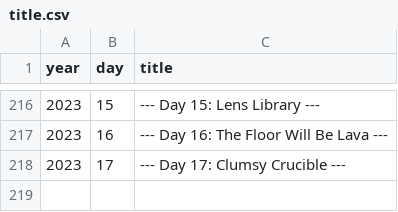
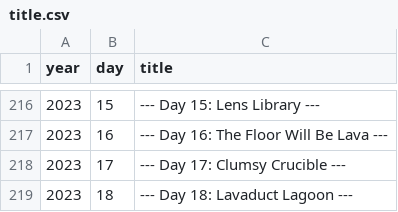
Before and after one commit to mgtezak/Advent-of-Code-Puzzle-Solver, a CSV file: db/title.csv, drawn as a sheet; only a part is shown, gaps mark what is left out; the diff names each change by its address in the sheet, - before the commit and + after, or states it on an @@ line.

```diff
--- a/db/title.csv
+++ b/db/title.csv
+row 219: 2023 | 18 | --- Day 18: Lavaduct Lagoon ---
```
Also changed, not shown: db/progress.csv, 4 other files.
